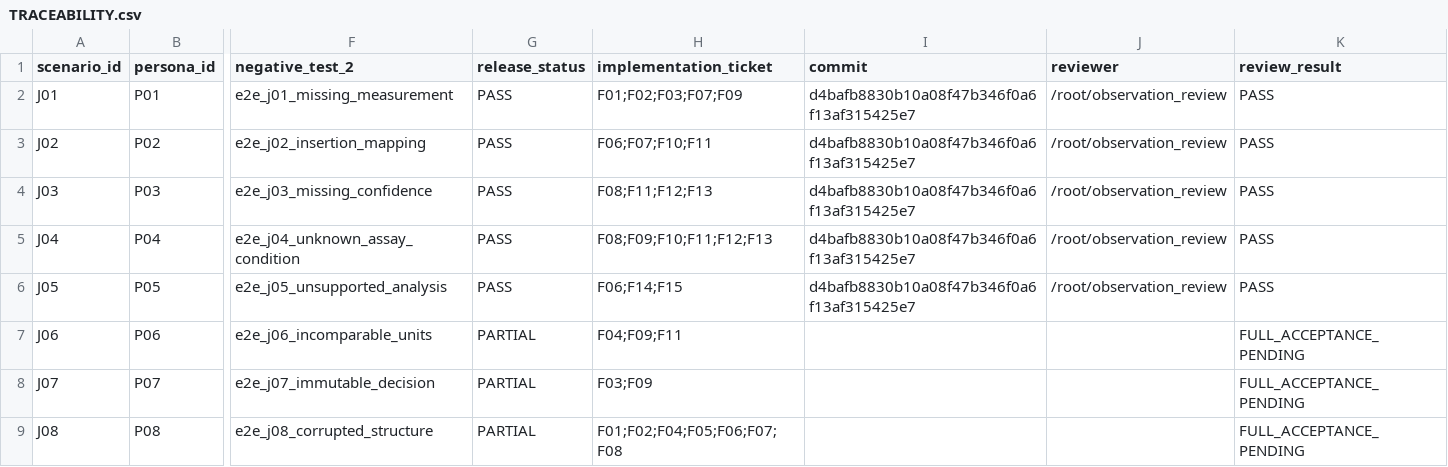
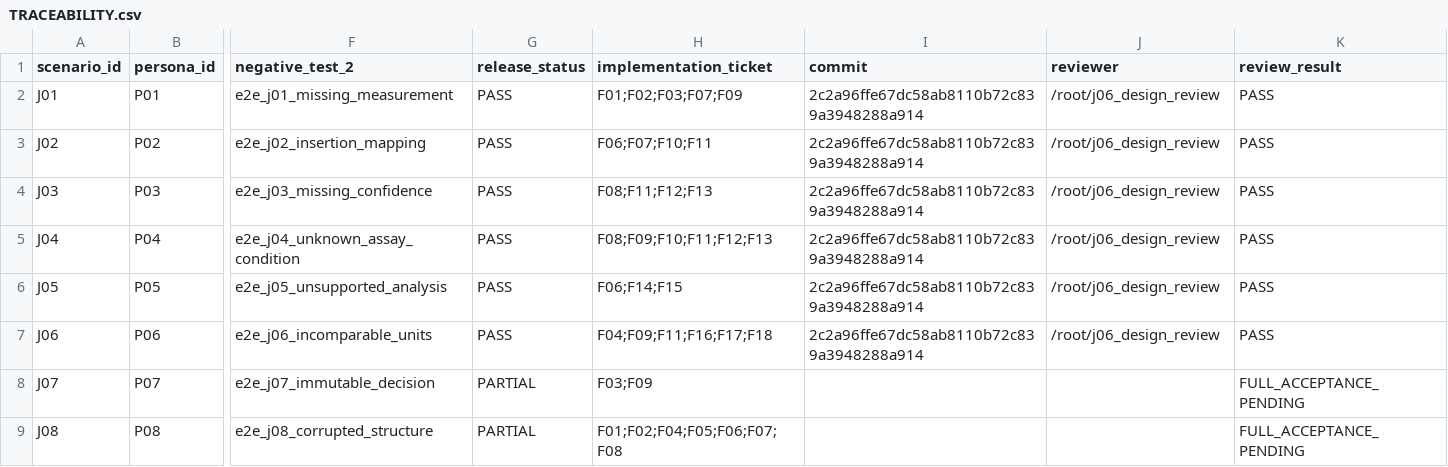
Before and after one commit to yktsnd/Antibody-Insight, a CSV file: TRACEABILITY.csv, drawn as a sheet; only a part is shown, gaps mark what is left out; the diff names each change by its address in the sheet, - before the commit and + after, or states it on an @@ line.

Commit message:
Register J01 through J06 engineering acceptance

```diff
--- a/TRACEABILITY.csv
+++ b/TRACEABILITY.csv
-I2:I6 (commit): d4bafb8830b10a08f47b346f0a6f13af315425e7
+I2:I6 (commit): 2c2a96ffe67dc58ab8110b72c839a3948288a914
-J2:J6 (reviewer): /root/observation_review
+J2:J6 (reviewer): /root/j06_design_review
-G7 (release_status): PARTIAL
+G7 (release_status): PASS
-H7 (implementation_ticket): F04;F09;F11
+H7 (implementation_ticket): F04;F09;F11;F16;F17;F18
-I7 (commit): (empty)
+I7 (commit): 2c2a96ffe67dc58ab8110b72c839a3948288a914
-J7 (reviewer): (empty)
+J7 (reviewer): /root/j06_design_review
-K7 (review_result): FULL_ACCEPTANCE_PENDING
+K7 (review_result): PASS
```
Also changed, not shown: IMPLEMENTATION_TRACEABILITY.csv, 15 other files.
